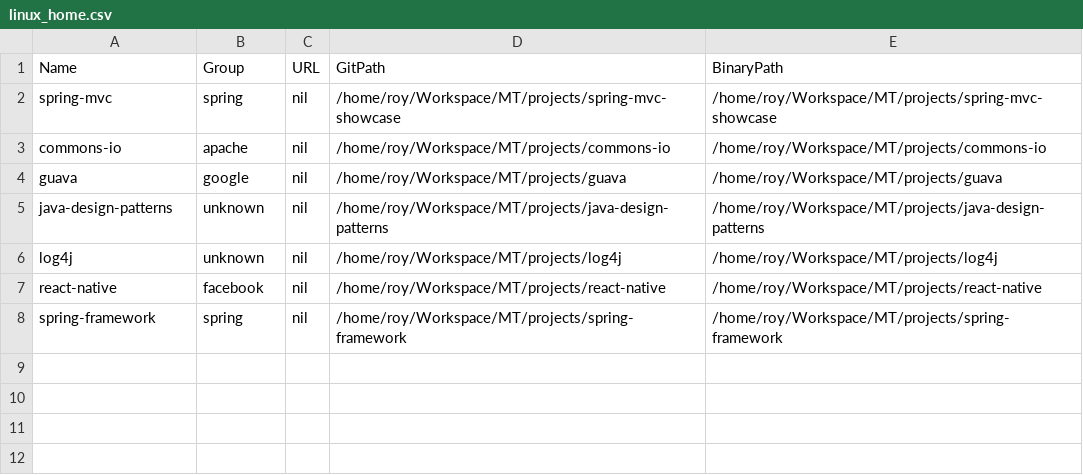
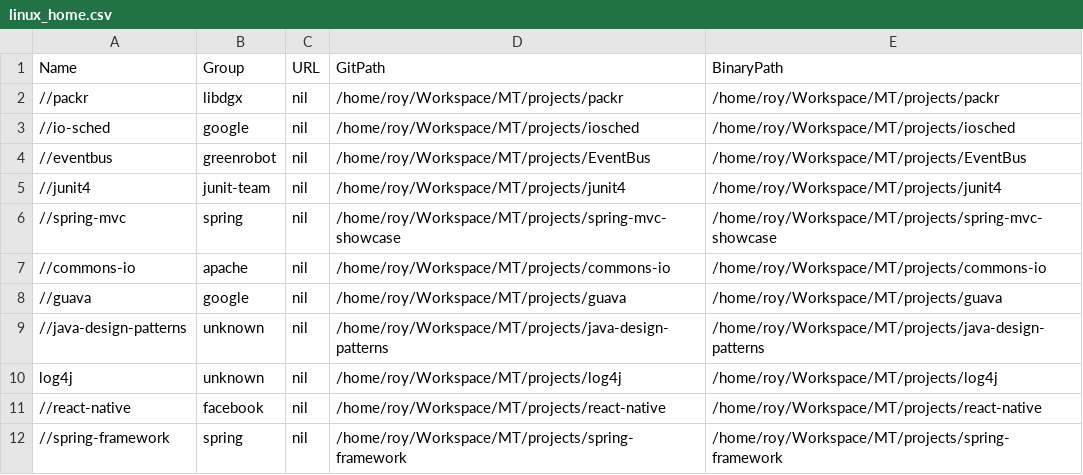
Before and after one commit to scrot/mt, a CSV file: runner/src/main/resources/linux_home.csv, drawn as a sheet.

```diff
--- a/runner/src/main/resources/linux_home.csv
+++ b/runner/src/main/resources/linux_home.csv
@@ -1,8 +1,12 @@
 Name;Group;URL;GitPath;BinaryPath
-spring-mvc;spring;nil;/home/roy/Workspace/MT/projects/spring-mvc-showcase;/home/roy/Workspace/MT/projects/spring-mvc-showcase
-commons-io;apache;nil;/home/roy/Workspace/MT/projects/commons-io;/home/roy/Workspace/MT/projects/commons-io
-guava;google;nil;/home/roy/Workspace/MT/projects/guava;/home/roy/Workspace/MT/projects/guava
-java-design-patterns;unknown;nil;/home/roy/Workspace/MT/projects/java-design-patterns;/home/roy/Workspace/MT/projects/java-design-patterns
+//packr;libdgx;nil;/home/roy/Workspace/MT/projects/packr;/home/roy/Workspace/MT/projects/packr
+//io-sched;google;nil;/home/roy/Workspace/MT/projects/iosched;/home/roy/Workspace/MT/projects/iosched
+//eventbus;greenrobot;nil;/home/roy/Workspace/MT/projects/EventBus;/home/roy/Workspace/MT/projects/EventBus
+//junit4;junit-team;nil;/home/roy/Workspace/MT/projects/junit4;/home/roy/Workspace/MT/projects/junit4
+//spring-mvc;spring;nil;/home/roy/Workspace/MT/projects/spring-mvc-showcase;/home/roy/Workspace/MT/projects/spring-mvc-showcase
+//commons-io;apache;nil;/home/roy/Workspace/MT/projects/commons-io;/home/roy/Workspace/MT/projects/commons-io
+//guava;google;nil;/home/roy/Workspace/MT/projects/guava;/home/roy/Workspace/MT/projects/guava
+//java-design-patterns;unknown;nil;/home/roy/Workspace/MT/projects/java-design-patterns;/home/roy/Workspace/MT/projects/java-design-patterns
 log4j;unknown;nil;/home/roy/Workspace/MT/projects/log4j;/home/roy/Workspace/MT/projects/log4j
-react-native;facebook;nil;/home/roy/Workspace/MT/projects/react-native;/home/roy/Workspace/MT/projects/react-native
-spring-framework;spring;nil;/home/roy/Workspace/MT/projects/spring-framework;/home/roy/Workspace/MT/projects/spring-framework
+//react-native;facebook;nil;/home/roy/Workspace/MT/projects/react-native;/home/roy/Workspace/MT/projects/react-native
+//spring-framework;spring;nil;/home/roy/Workspace/MT/projects/spring-framework;/home/roy/Workspace/MT/projects/spring-framework
```
Also changed, not shown: 12 other files.
